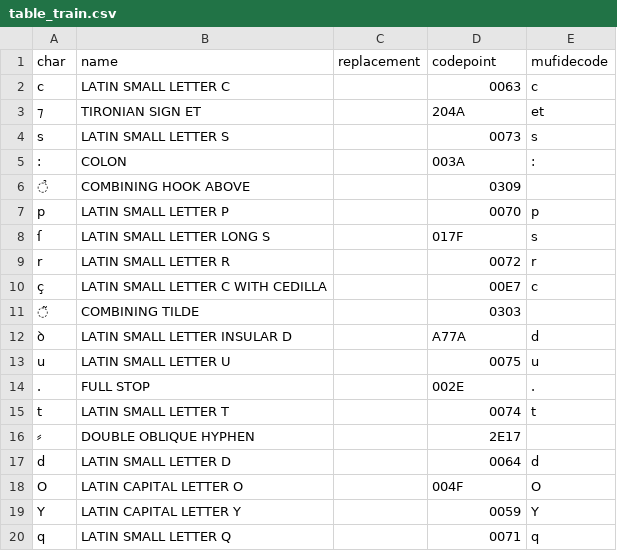
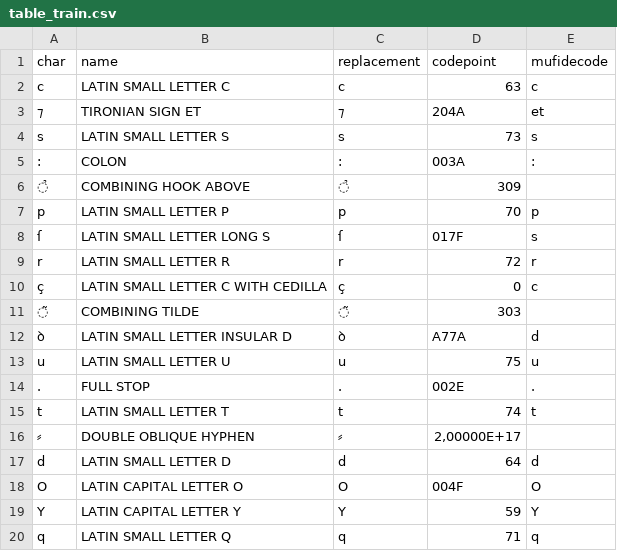
Before and after one commit to matgille/cours_hn_2022, a CSV file: logs/table_train.csv, drawn as a sheet; only a part is shown; the diff covers the shown part only.

Commit message:
update replacement table

```diff
--- a/logs/table_train.csv
+++ b/logs/table_train.csv
@@ -1,20 +1,20 @@
 char,name,replacement,codepoint,mufidecode
-c,LATIN SMALL LETTER C,,0063,c
-⁊,TIRONIAN SIGN ET,,204A,et
-s,LATIN SMALL LETTER S,,0073,s
-:,COLON,,003A,:
-̉,COMBINING HOOK ABOVE,,0309,
-p,LATIN SMALL LETTER P,,0070,p
-ſ,LATIN SMALL LETTER LONG S,,017F,s
-r,LATIN SMALL LETTER R,,0072,r
-ç,LATIN SMALL LETTER C WITH CEDILLA,,00E7,c
-̃,COMBINING TILDE,,0303,
-ꝺ,LATIN SMALL LETTER INSULAR D,,A77A,d
-u,LATIN SMALL LETTER U,,0075,u
-.,FULL STOP,,002E,.
-t,LATIN SMALL LETTER T,,0074,t
-⸗,DOUBLE OBLIQUE HYPHEN,,2E17,
-d,LATIN SMALL LETTER D,,0064,d
-O,LATIN CAPITAL LETTER O,,004F,O
-Y,LATIN CAPITAL LETTER Y,,0059,Y
-q,LATIN SMALL LETTER Q,,0071,q
+c,LATIN SMALL LETTER C,c,63,c
+⁊,TIRONIAN SIGN ET,⁊,204A,et
+s,LATIN SMALL LETTER S,s,73,s
+:,COLON,:,003A,:
+̉,COMBINING HOOK ABOVE,̉,309,
+p,LATIN SMALL LETTER P,p,70,p
+ſ,LATIN SMALL LETTER LONG S,ſ,017F,s
+r,LATIN SMALL LETTER R,r,72,r
+ç,LATIN SMALL LETTER C WITH CEDILLA,ç,0,c
+̃,COMBINING TILDE,̃,303,
+ꝺ,LATIN SMALL LETTER INSULAR D,ꝺ,A77A,d
+u,LATIN SMALL LETTER U,u,75,u
+.,FULL STOP,.,002E,.
+t,LATIN SMALL LETTER T,t,74,t
+⸗,DOUBLE OBLIQUE HYPHEN,⸗,"2,00000E+17",
+d,LATIN SMALL LETTER D,d,64,d
+O,LATIN CAPITAL LETTER O,O,004F,O
+Y,LATIN CAPITAL LETTER Y,Y,59,Y
+q,LATIN SMALL LETTER Q,q,71,q
```
Also changed, not shown: 119 edited cells elsewhere in this file.
